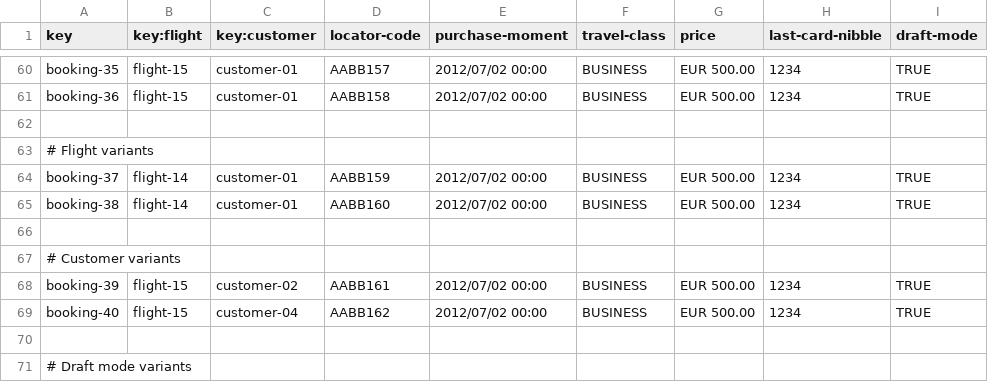
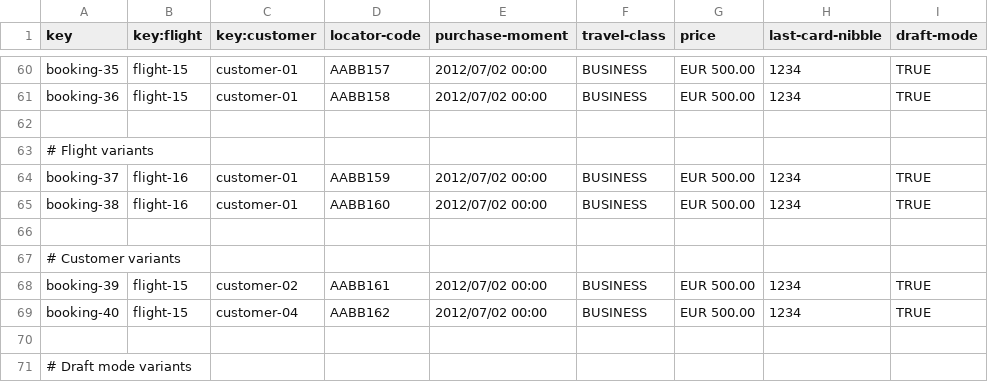
Before and after one commit to javiarellanoo/Acme-ANS, a CSV file: src/main/resources/WEB-INF/data/sample/booking.csv, drawn as a sheet; only a part is shown, gaps mark what is left out.

Commit message:
refactor: Update flight references in booking records for accuracy

```diff
--- a/src/main/resources/WEB-INF/data/sample/booking.csv
+++ b/src/main/resources/WEB-INF/data/sample/booking.csv
@@ -63,4 +63,4 @@ booking-36,flight-15,customer-01,AABB158,2012/07/02 00:00,BUSINESS,EUR 500.00,12
 # Flight variants
-booking-37,flight-14,customer-01,AABB159,2012/07/02 00:00,BUSINESS,EUR 500.00,1234,TRUE
-booking-38,flight-14,customer-01,AABB160,2012/07/02 00:00,BUSINESS,EUR 500.00,1234,TRUE
+booking-37,flight-16,customer-01,AABB159,2012/07/02 00:00,BUSINESS,EUR 500.00,1234,TRUE
+booking-38,flight-16,customer-01,AABB160,2012/07/02 00:00,BUSINESS,EUR 500.00,1234,TRUE
 
```
